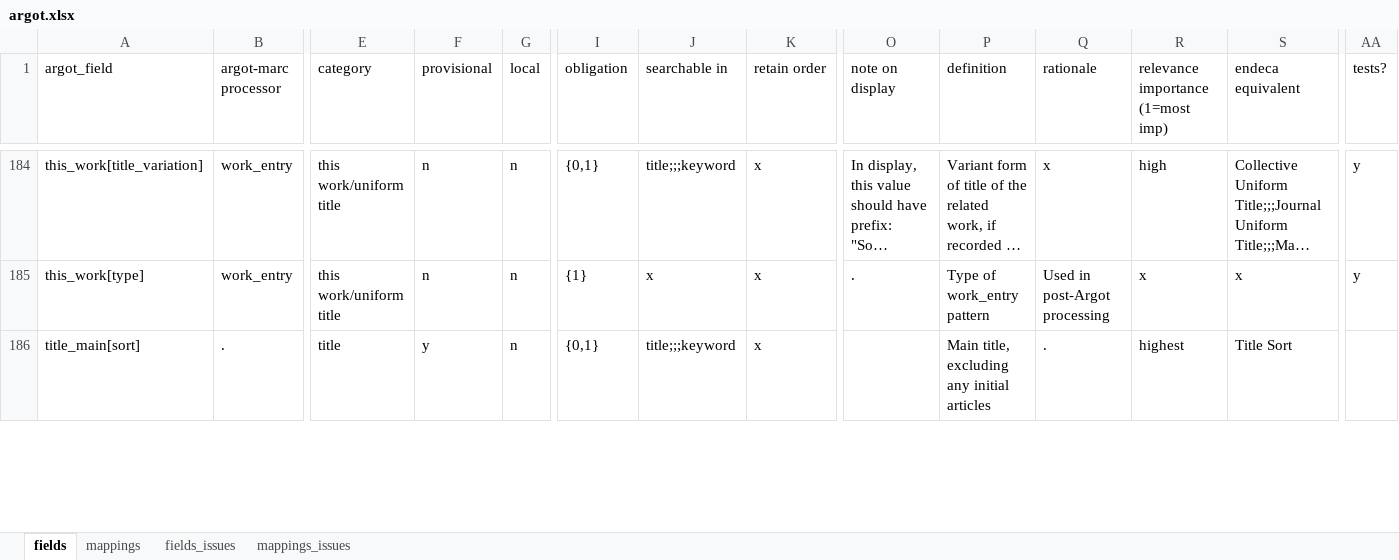
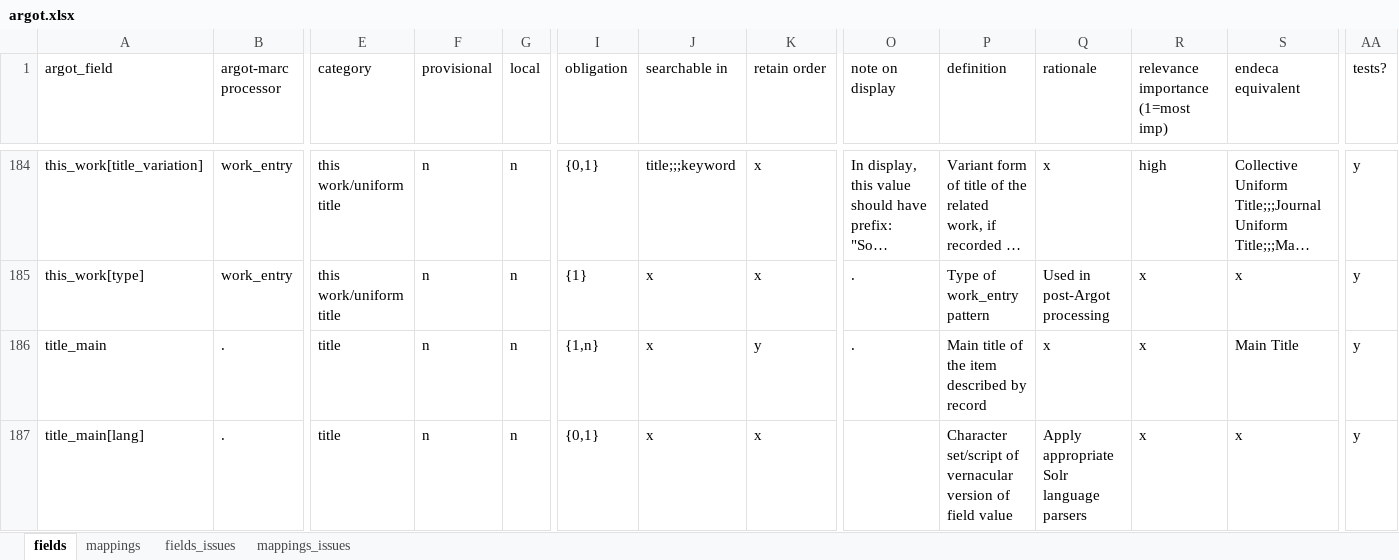
Before and after one commit to trln/data-documentation, an Excel workbook: argot/argot.xlsx, sheet fields, drawn as a sheet; only a part is shown, gaps mark what is left out; long unchanged cells end in …; values as stored, in another font and other column widths than the file's, no borders; table styles not drawn; addresses are those after the commit; rows hold the shown columns only; the diff covers the shown part only; the diff names each change by its address in the sheet, - before the commit and + after, or states it on an @@ line.

Commit message:
add mappings for title_main, title_sort to spreadsheet

```diff
--- a/argot/argot.xlsx (sheet fields)
+++ b/argot/argot.xlsx (sheet fields)
+row 186: title_main | . | title | n | n | {1,n} | x | y | . | Main title of the item described by record | x | x | Main Title | y
-A187 (argot_field): title_main[sort]
+A187 (argot_field): title_main[lang]
-F187 (provisional): y
+F187 (provisional): n
-J187 (searchable in): title;;;keyword
+J187 (searchable in): x
-P187 (definition): Main title, excluding any initial articles
+P187 (definition): Character set/script of vernacular version of field value
-Q187 (rationale): .
+Q187 (rationale): Apply appropriate Solr language parsers
-R187: highest
+R187: x
-S187 (endeca equivalent): Title Sort
+S187 (endeca equivalent): x
-AA187 (tests?): (empty)
+AA187 (tests?): y
```
Also changed, not shown: 1 added row and 5 edited cells elsewhere in this sheet, sheet mappings, 2 other files.
